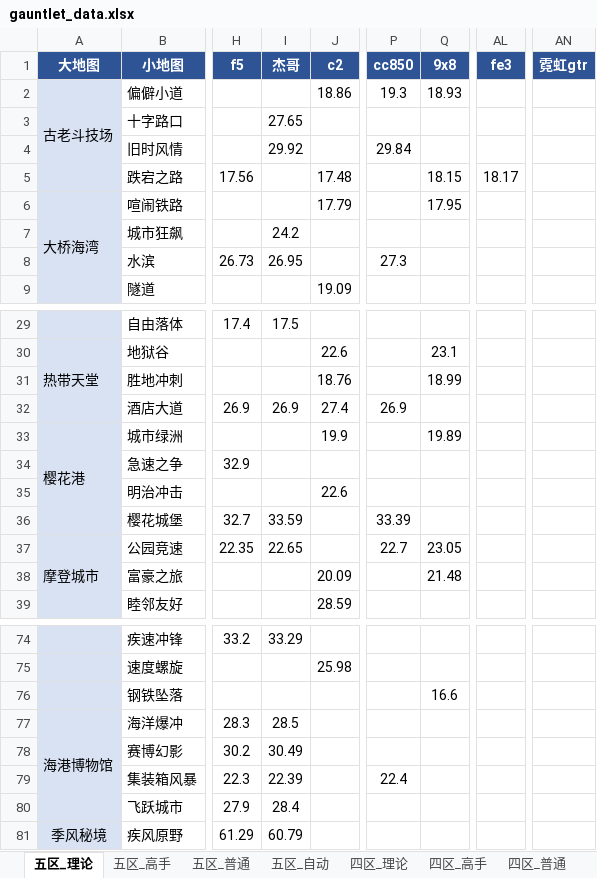
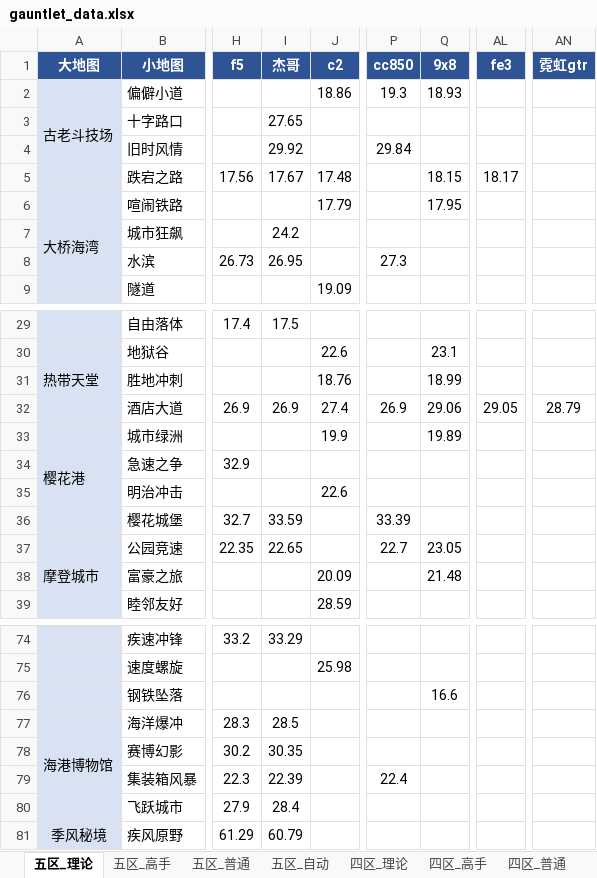
Before and after one commit to Testiphi/MutualExclusionAllocator, an Excel workbook: gauntlet_data.xlsx, sheet 五区_理论, drawn as a sheet; only a part is shown, gaps mark what is left out; values as stored, in another font and other column widths than the file's, no borders; the diff names each change by its address in the sheet, - before the commit and + after, or states it on an @@ line.

Commit message:
回代用户xlsx(8/12手改) 五区理论5处: 新增4(跌宕之路杰哥17.67/酒店大道9x8 29.06·fe3 29.05·霓虹gtr 28.79) + 更新1(赛博幻影杰哥30.49->30.35更快)

```diff
--- a/gauntlet_data.xlsx (sheet 五区_理论)
+++ b/gauntlet_data.xlsx (sheet 五区_理论)
-I5 (杰哥): (empty)
+I5 (杰哥): 17.67
-Q32 (9x8): (empty)
+Q32 (9x8): 29.06
-AL32 (fe3): (empty)
+AL32 (fe3): 29.05
-AN32 (霓虹gtr): (empty)
+AN32 (霓虹gtr): 28.79
-I78 (杰哥): 30.49
+I78 (杰哥): 30.35
```
Also changed, not shown: 1 other file.
